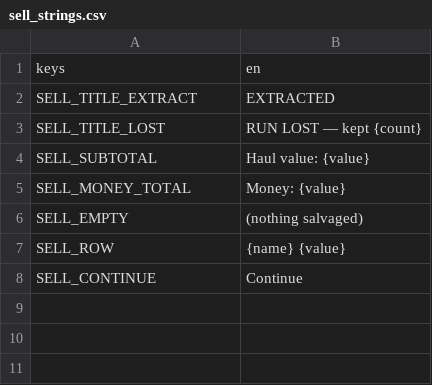
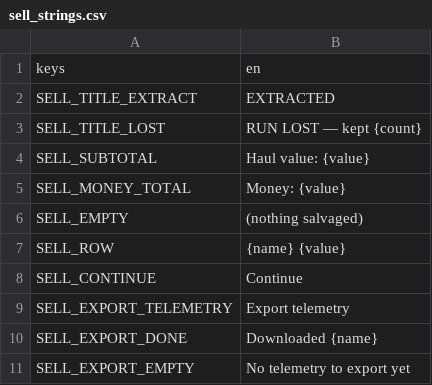
Before and after one commit to Qustom/junkyard, a CSV file: ui/sell/sell_strings.csv, drawn as a sheet.

```diff
--- a/ui/sell/sell_strings.csv
+++ b/ui/sell/sell_strings.csv
@@ -8 +8,4 @@ SELL_ROW,{name}    {value}
 SELL_CONTINUE,Continue
+SELL_EXPORT_TELEMETRY,Export telemetry
+SELL_EXPORT_DONE,Downloaded {name}
+SELL_EXPORT_EMPTY,No telemetry to export yet
```
Also changed, not shown: 7 other files.
